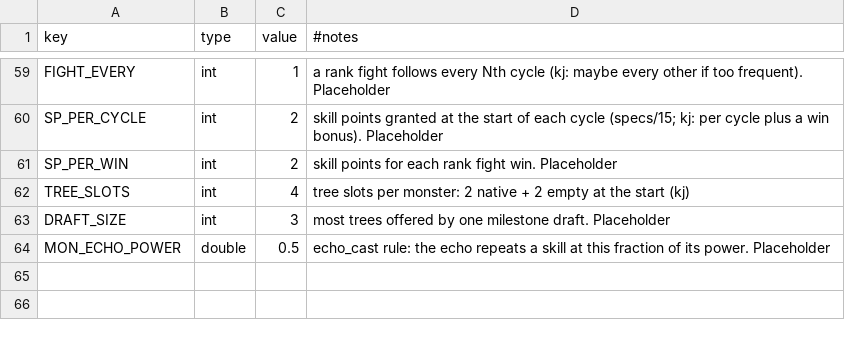
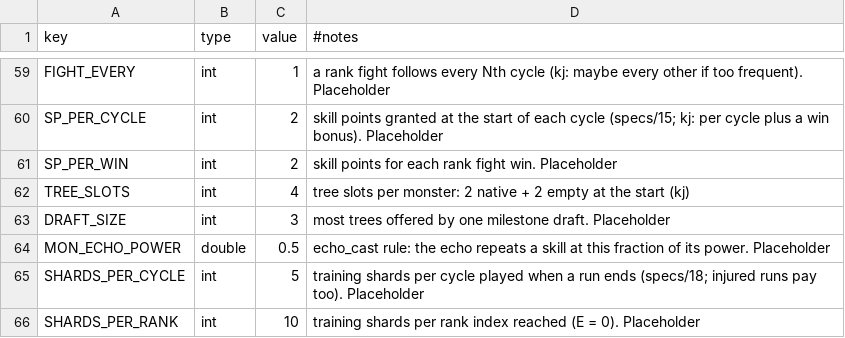
Before and after one commit to kjew2/MonStack, a CSV file: content_src/constants.csv, drawn as a sheet; only a part is shown, gaps mark what is left out; the diff names each change by its address in the sheet, - before the commit and + after, or states it on an @@ line.

```diff
--- a/content_src/constants.csv
+++ b/content_src/constants.csv
+row 65: SHARDS_PER_CYCLE | int | 5 | training shards per cycle played when a run ends (specs/18; injured runs pay too). Placeholder
+row 66: SHARDS_PER_RANK | int | 10 | training shards per rank index reached (E = 0). Placeholder
```
Also changed, not shown: content_src/strings.csv, 30 other files.
